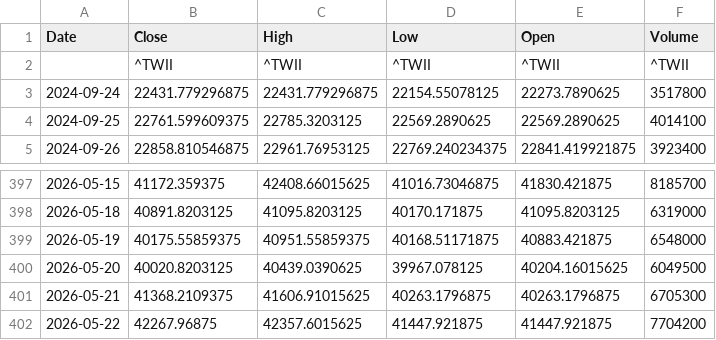
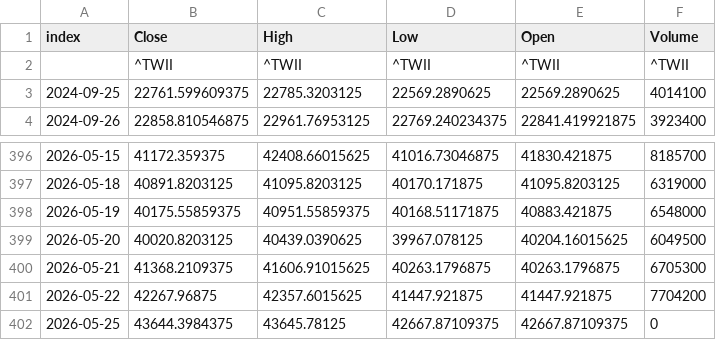
Before and after one commit to klee6153/my-stock-quant, a CSV file: taiex_data.csv, drawn as a sheet; only a part is shown, gaps mark what is left out.

```diff
--- a/taiex_data.csv
+++ b/taiex_data.csv
@@ -1,4 +1,3 @@
-Date,Close,High,Low,Open,Volume
+index,Close,High,Low,Open,Volume
 ,^TWII,^TWII,^TWII,^TWII,^TWII
-2024-09-24,22431.779296875,22431.779296875,22154.55078125,22273.7890625,3517800
 2024-09-25,22761.599609375,22785.3203125,22569.2890625,22569.2890625,4014100
@@ -402 +401,2 @@ Date,Close,High,Low,Open,Volume
 2026-05-22,42267.96875,42357.6015625,41447.921875,41447.921875,7704200
+2026-05-25,43644.3984375,43645.78125,42667.87109375,42667.87109375,0
```
